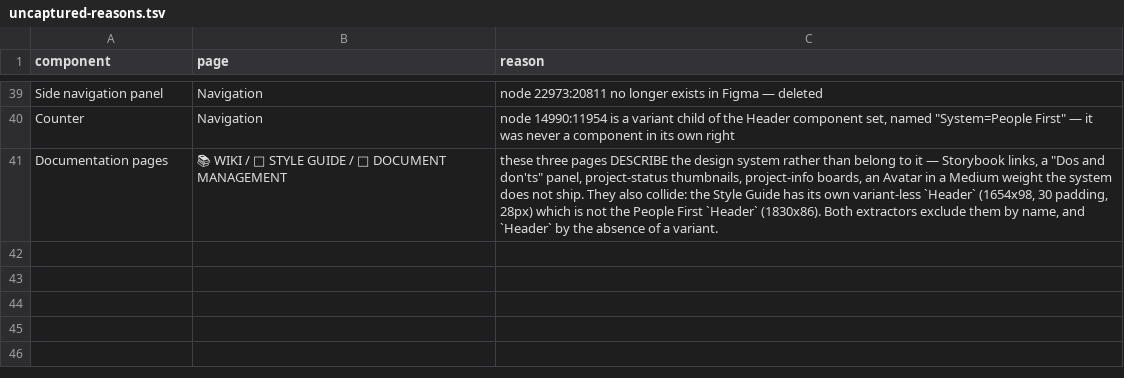
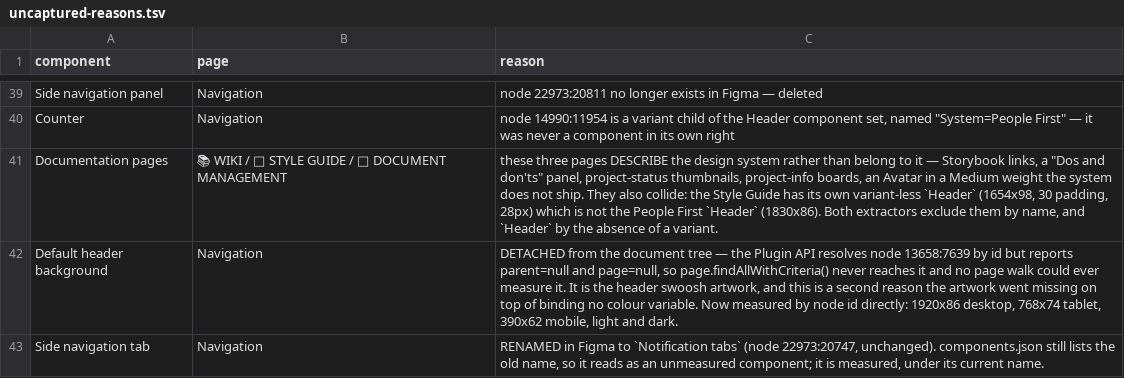
Before and after one commit to Joenebula/ds, a TSV file: tokens/_raw/uncaptured-reasons.tsv, drawn as a sheet; only a part is shown, gaps mark what is left out; the diff names each change by its address in the sheet, - before the commit and + after, or states it on an @@ line.

```diff
--- a/tokens/_raw/uncaptured-reasons.tsv
+++ b/tokens/_raw/uncaptured-reasons.tsv
+row 42: Default header background | Navigation | DETACHED from the document tree — the Plugin API resolves node 13658:7639 by id but reports parent=null and page=null, so page.findAllWithCriteria() never reaches it and no page walk could ever measure it. It is the header swoosh artwork, and this is a second reason the artwork went missing on top of binding no colour variable. Now measured by node id directly: 1920x86 desktop, 768x74 tablet, 390x62 mobile, light and dark.
+row 43: Side navigation tab | Navigation | RENAMED in Figma to `Notification tabs` (node 22973:20747, unchanged). components.json still lists the old name, so it reads as an unmeasured component; it is measured, under its current name.
```
Also changed, not shown: tokens/_raw/figma-truth.tsv, 4 other files.
